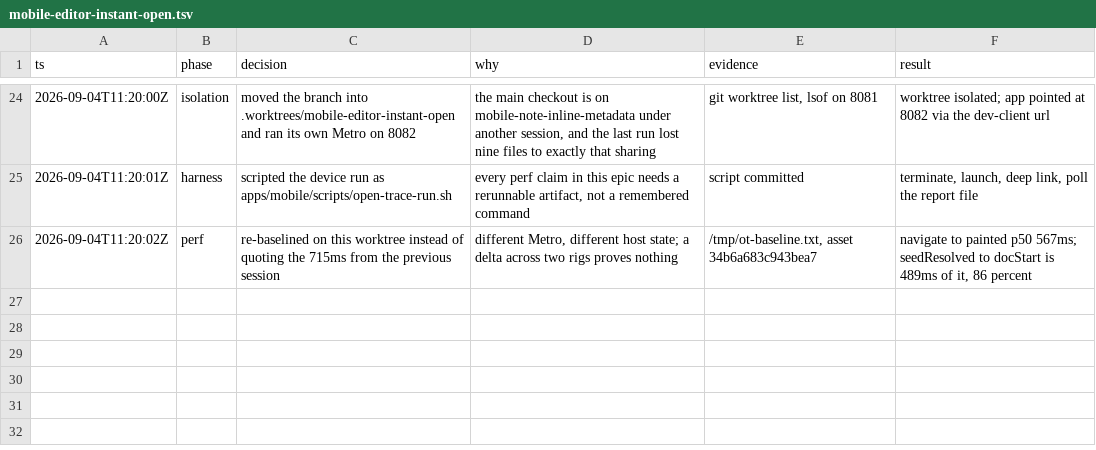
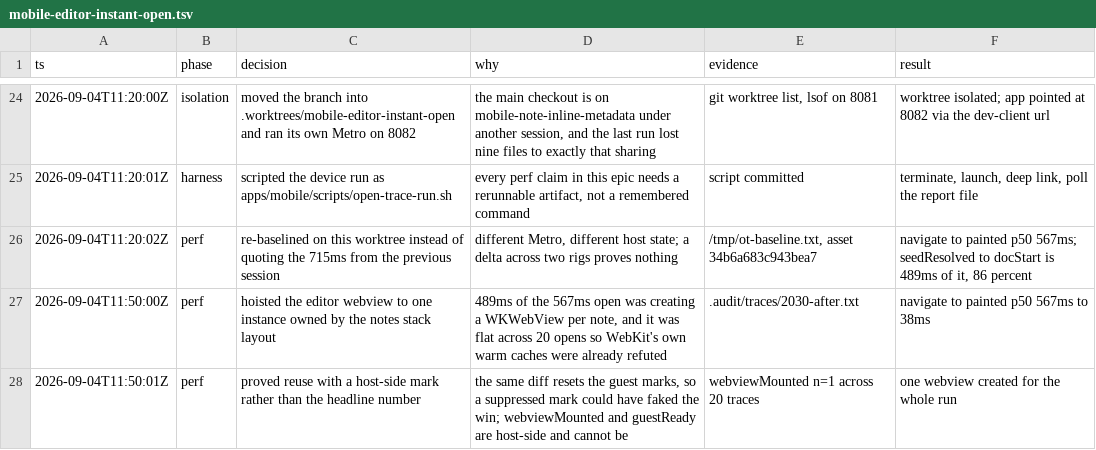
Before and after one commit to memrynote/memry, a TSV file: .audit/mobile-editor-instant-open.tsv, drawn as a sheet; only a part is shown, gaps mark what is left out.

Commit message:
docs: log the webview hoist and its before/after traces

```diff
--- a/.audit/mobile-editor-instant-open.tsv
+++ b/.audit/mobile-editor-instant-open.tsv
@@ -26 +26,3 @@ ts	phase	decision	why	evidence	result
 2026-09-04T11:20:02Z	perf	re-baselined on this worktree instead of quoting the 715ms from the previous session	different Metro, different host state; a delta across two rigs proves nothing	/tmp/ot-baseline.txt, asset 34b6a683c943bea7	navigate to painted p50 567ms; seedResolved to docStart is 489ms of it, 86 percent
+2026-09-04T11:50:00Z	perf	hoisted the editor webview to one instance owned by the notes stack layout	489ms of the 567ms open was creating a WKWebView per note, and it was flat across 20 opens so WebKit's own warm caches were already refuted	.audit/traces/2030-after.txt	navigate to painted p50 567ms to 38ms
+2026-09-04T11:50:01Z	perf	proved reuse with a host-side mark rather than the headline number	the same diff resets the guest marks, so a suppressed mark could have faked the win; webviewMounted and guestReady are host-side and cannot be	webviewMounted n=1 across 20 traces	one webview created for the whole run
```
Also changed, not shown: 2 other files.
